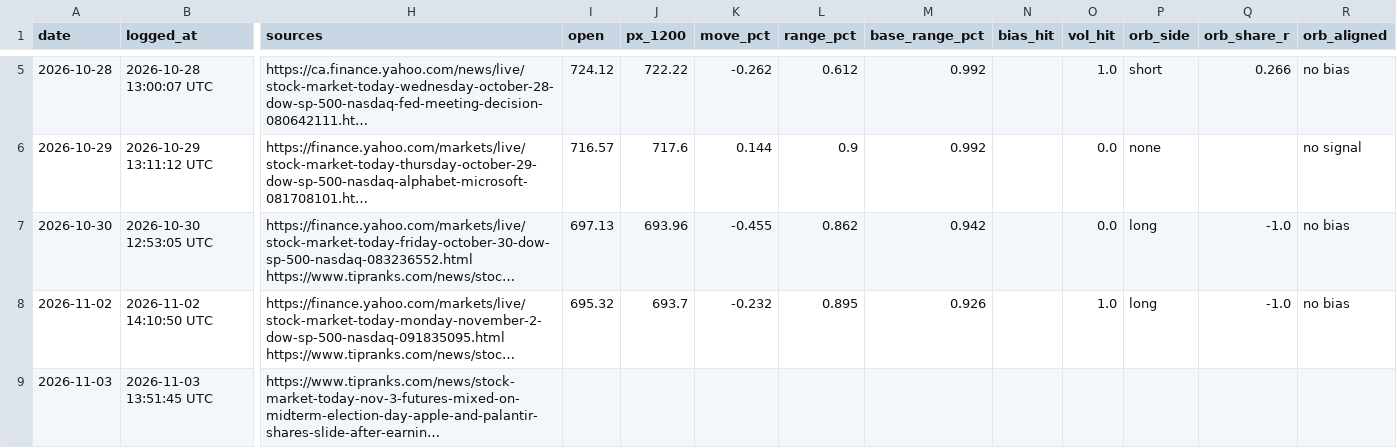
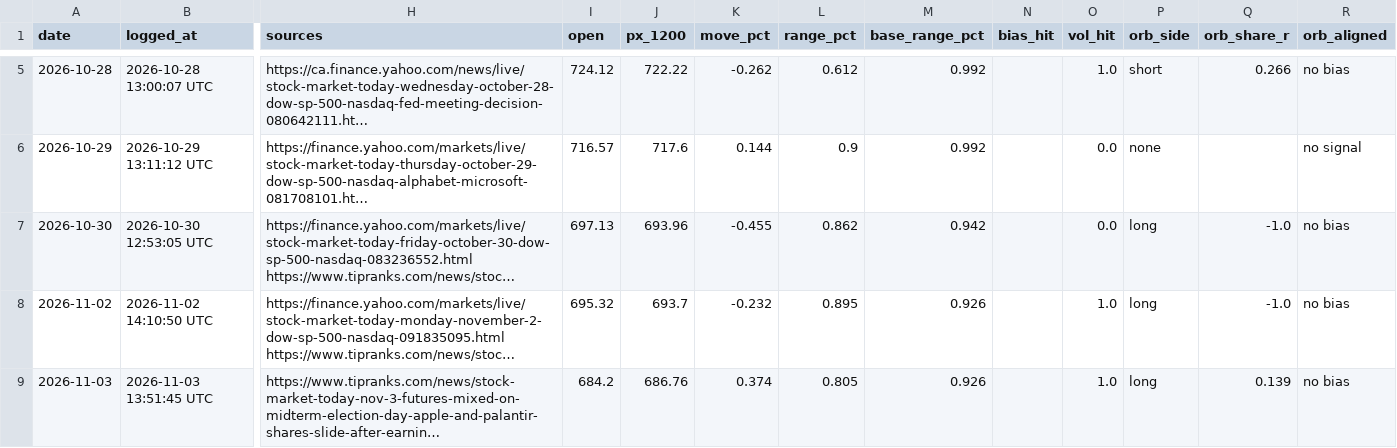
Before and after one commit to DeadSeagul/Robinhood, a CSV file: research/news_log.csv, drawn as a sheet; only a part is shown, gaps mark what is left out; long unchanged cells end in …; the diff names each change by its address in the sheet, - before the commit and + after, or states it on an @@ line.

```diff
--- a/research/news_log.csv
+++ b/research/news_log.csv
-I9 (open): (empty)
+I9 (open): 684.2
-J9 (px_1200): (empty)
+J9 (px_1200): 686.76
-K9 (move_pct): (empty)
+K9 (move_pct): 0.374
-L9 (range_pct): (empty)
+L9 (range_pct): 0.805
-M9 (base_range_pct): (empty)
+M9 (base_range_pct): 0.926
-O9 (vol_hit): (empty)
+O9 (vol_hit): 1.0
-P9 (orb_side): (empty)
+P9 (orb_side): long
-Q9 (orb_share_r): (empty)
+Q9 (orb_share_r): 0.139
-R9 (orb_aligned): (empty)
+R9 (orb_aligned): no bias
```
Also changed, not shown: research/paper_trades.csv, 1 other file.
